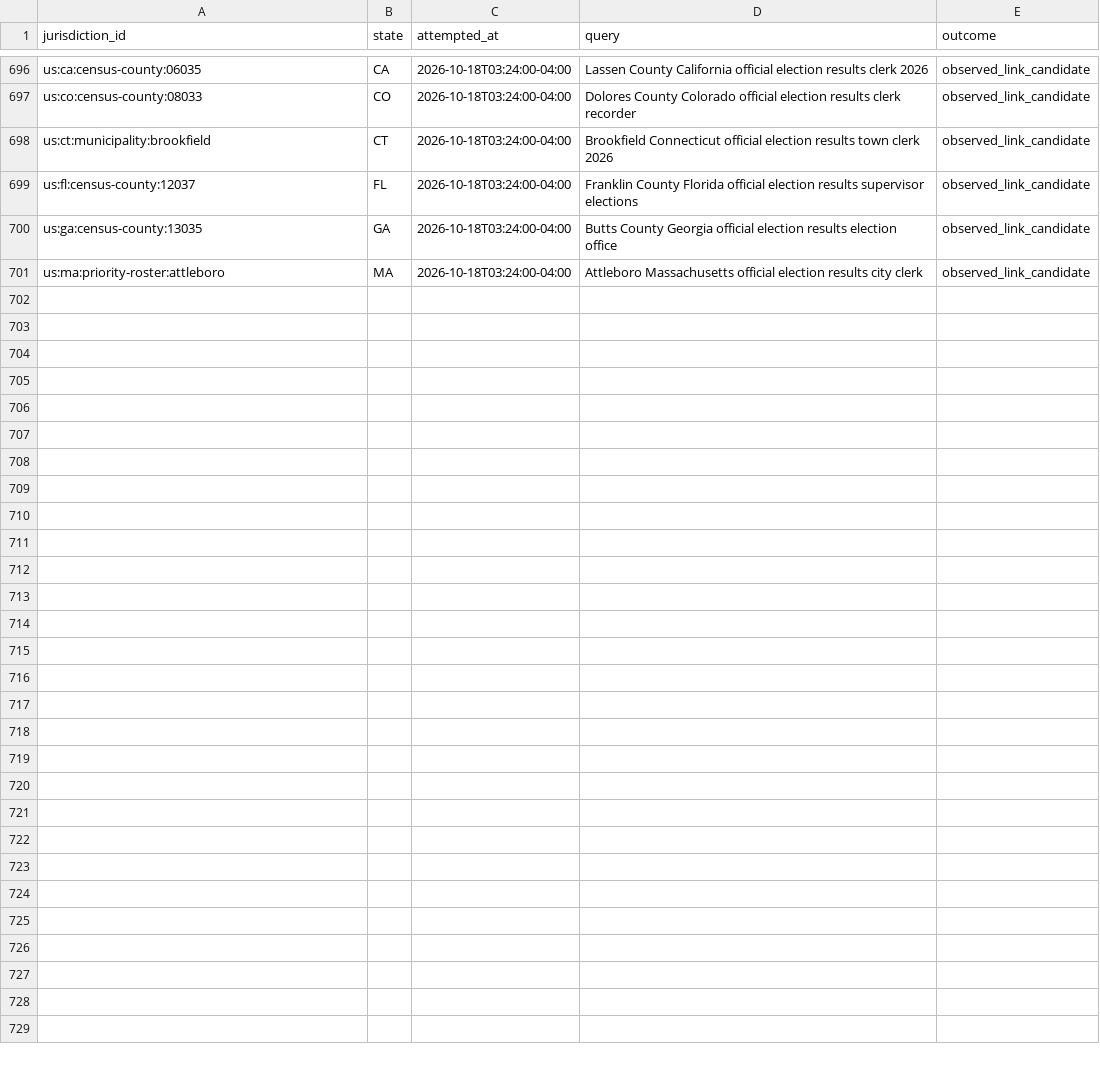
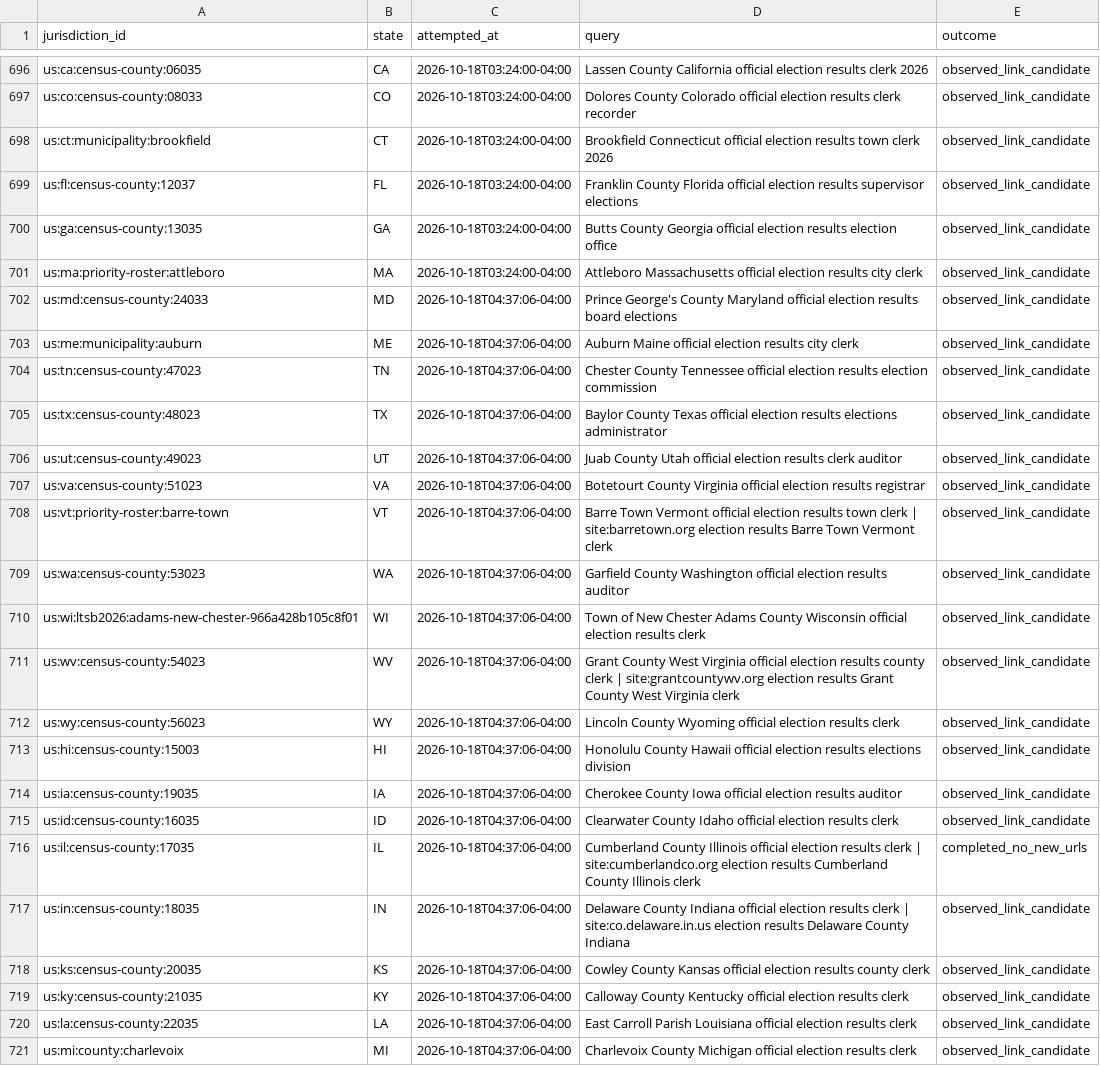
Before and after one commit to pasek-projects-um/ElectionDataGrabber, a CSV file: audit/local-site-discovery-attempts.csv, drawn as a sheet; only a part is shown, gaps mark what is left out.

```diff
--- a/audit/local-site-discovery-attempts.csv
+++ b/audit/local-site-discovery-attempts.csv
@@ -701 +701,21 @@ us:ga:census-county:13035,GA,2026-10-18T03:24:00-04:00,Butts County Georgia offi
 us:ma:priority-roster:attleboro,MA,2026-10-18T03:24:00-04:00,Attleboro Massachusetts official election results city clerk,observed_link_candidate
+us:md:census-county:24033,MD,2026-10-18T04:37:06-04:00,Prince George's County Maryland official election results board elections,observed_link_candidate
+us:me:municipality:auburn,ME,2026-10-18T04:37:06-04:00,Auburn Maine official election results city clerk,observed_link_candidate
+us:tn:census-county:47023,TN,2026-10-18T04:37:06-04:00,Chester County Tennessee official election results election commission,observed_link_candidate
+us:tx:census-county:48023,TX,2026-10-18T04:37:06-04:00,Baylor County Texas official election results elections administrator,observed_link_candidate
+us:ut:census-county:49023,UT,2026-10-18T04:37:06-04:00,Juab County Utah official election results clerk auditor,observed_link_candidate
+us:va:census-county:51023,VA,2026-10-18T04:37:06-04:00,Botetourt County Virginia official election results registrar,observed_link_candidate
+us:vt:priority-roster:barre-town,VT,2026-10-18T04:37:06-04:00,Barre Town Vermont official election results town clerk | site:barretown.org election results Barre Town Vermont clerk,observed_link_candidate
+us:wa:census-county:53023,WA,2026-10-18T04:37:06-04:00,Garfield County Washington official election results auditor,observed_link_candidate
+us:wi:ltsb2026:adams-new-chester-966a428b105c8f01,WI,2026-10-18T04:37:06-04:00,Town of New Chester Adams County Wisconsin official election results clerk,observed_link_candidate
+us:wv:census-county:54023,WV,2026-10-18T04:37:06-04:00,Grant County West Virginia official election results county clerk | site:grantcountywv.org election results Grant County West Virginia clerk,observed_link_candidate
+us:wy:census-county:56023,WY,2026-10-18T04:37:06-04:00,Lincoln County Wyoming official election results clerk,observed_link_candidate
+us:hi:census-county:15003,HI,2026-10-18T04:37:06-04:00,Honolulu County Hawaii official election results elections division,observed_link_candidate
+us:ia:census-county:19035,IA,2026-10-18T04:37:06-04:00,Cherokee County Iowa official election results auditor,observed_link_candidate
+us:id:census-county:16035,ID,2026-10-18T04:37:06-04:00,Clearwater County Idaho official election results clerk,observed_link_candidate
+us:il:census-county:17035,IL,2026-10-18T04:37:06-04:00,Cumberland County Illinois official election results clerk | site:cumberlandco.org election results Cumberland County Illinois clerk,completed_no_new_urls
+us:in:census-county:18035,IN,2026-10-18T04:37:06-04:00,Delaware County Indiana official election results clerk | site:co.delaware.in.us election results Delaware County Indiana,observed_link_candidate
+us:ks:census-county:20035,KS,2026-10-18T04:37:06-04:00,Cowley County Kansas official election results county clerk,observed_link_candidate
+us:ky:census-county:21035,KY,2026-10-18T04:37:06-04:00,Calloway County Kentucky official election results clerk,observed_link_candidate
+us:la:census-county:22035,LA,2026-10-18T04:37:06-04:00,East Carroll Parish Louisiana official election results clerk,observed_link_candidate
+us:mi:county:charlevoix,MI,2026-10-18T04:37:06-04:00,Charlevoix County Michigan official election results clerk,observed_link_candidate
```
Also changed, not shown: registry/local_site_discovery_leads.csv.
